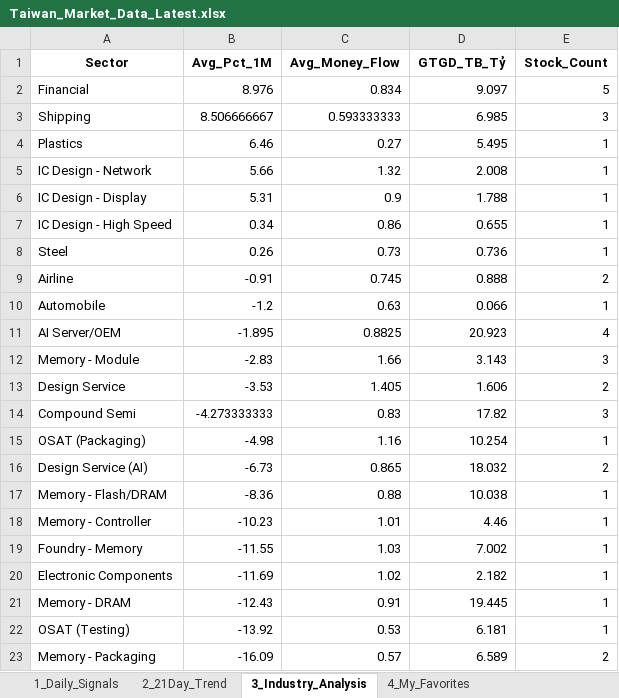
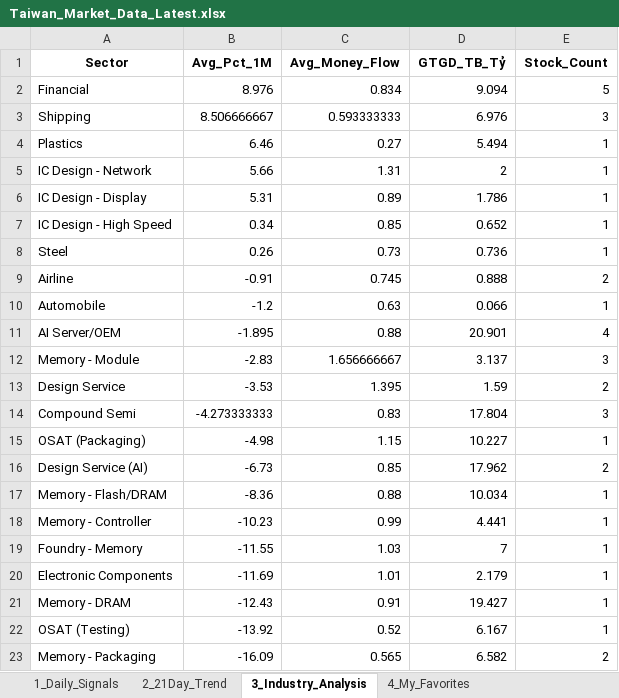
Before and after one commit to chipmoon/dashboard-tw, an Excel workbook: Taiwan_Market_Data_Latest.xlsx, sheet 3_Industry_Analysis, drawn as a sheet; only a part is shown; values as stored, in another font and other column widths than the file's, no borders; the diff covers the shown part only; the diff names each change by its address in the sheet, - before the commit and + after, or states it on an @@ line.

```diff
--- a/Taiwan_Market_Data_Latest.xlsx (sheet 3_Industry_Analysis)
+++ b/Taiwan_Market_Data_Latest.xlsx (sheet 3_Industry_Analysis)
-D2 (GTGD_TB_Tỷ): 9.097
+D2 (GTGD_TB_Tỷ): 9.094
-D3 (GTGD_TB_Tỷ): 6.985
+D3 (GTGD_TB_Tỷ): 6.976
-D4 (GTGD_TB_Tỷ): 5.495
+D4 (GTGD_TB_Tỷ): 5.494
-C5 (Avg_Money_Flow): 1.32
+C5 (Avg_Money_Flow): 1.31
-D5 (GTGD_TB_Tỷ): 2.008
+D5 (GTGD_TB_Tỷ): 2
-C6 (Avg_Money_Flow): 0.9
+C6 (Avg_Money_Flow): 0.89
-D6 (GTGD_TB_Tỷ): 1.788
+D6 (GTGD_TB_Tỷ): 1.786
-C7 (Avg_Money_Flow): 0.86
+C7 (Avg_Money_Flow): 0.85
-D7 (GTGD_TB_Tỷ): 0.655
+D7 (GTGD_TB_Tỷ): 0.652
-C11 (Avg_Money_Flow): 0.8825
+C11 (Avg_Money_Flow): 0.88
-D11 (GTGD_TB_Tỷ): 20.923
+D11 (GTGD_TB_Tỷ): 20.901
-C12 (Avg_Money_Flow): 1.66
+C12 (Avg_Money_Flow): 1.656666667
-D12 (GTGD_TB_Tỷ): 3.143
+D12 (GTGD_TB_Tỷ): 3.137
-C13 (Avg_Money_Flow): 1.405
+C13 (Avg_Money_Flow): 1.395
-D13 (GTGD_TB_Tỷ): 1.606
+D13 (GTGD_TB_Tỷ): 1.59
-D14 (GTGD_TB_Tỷ): 17.82
+D14 (GTGD_TB_Tỷ): 17.804
-C15 (Avg_Money_Flow): 1.16
+C15 (Avg_Money_Flow): 1.15
-D15 (GTGD_TB_Tỷ): 10.254
+D15 (GTGD_TB_Tỷ): 10.227
-C16 (Avg_Money_Flow): 0.865
+C16 (Avg_Money_Flow): 0.85
-D16 (GTGD_TB_Tỷ): 18.032
+D16 (GTGD_TB_Tỷ): 17.962
-D17 (GTGD_TB_Tỷ): 10.038
+D17 (GTGD_TB_Tỷ): 10.034
-C18 (Avg_Money_Flow): 1.01
+C18 (Avg_Money_Flow): 0.99
-D18 (GTGD_TB_Tỷ): 4.46
+D18 (GTGD_TB_Tỷ): 4.441
-D19 (GTGD_TB_Tỷ): 7.002
+D19 (GTGD_TB_Tỷ): 7
-C20 (Avg_Money_Flow): 1.02
+C20 (Avg_Money_Flow): 1.01
-D20 (GTGD_TB_Tỷ): 2.182
+D20 (GTGD_TB_Tỷ): 2.179
-D21 (GTGD_TB_Tỷ): 19.445
+D21 (GTGD_TB_Tỷ): 19.427
-C22 (Avg_Money_Flow): 0.53
+C22 (Avg_Money_Flow): 0.52
-D22 (GTGD_TB_Tỷ): 6.181
+D22 (GTGD_TB_Tỷ): 6.167
-C23 (Avg_Money_Flow): 0.57
+C23 (Avg_Money_Flow): 0.565
-D23 (GTGD_TB_Tỷ): 6.589
+D23 (GTGD_TB_Tỷ): 6.582
```
Also changed, not shown: 13 edited cells elsewhere in this sheet, sheet 1_Daily_Signals, sheet 2_21Day_Trend, sheet 4_My_Favorites.
